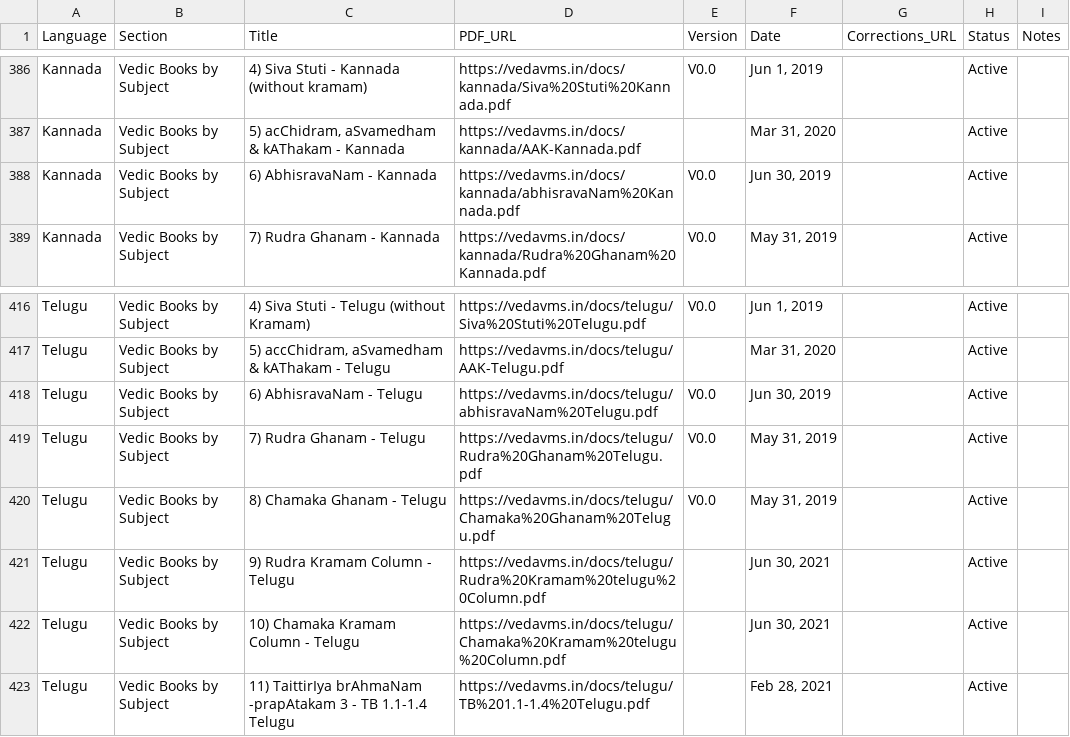
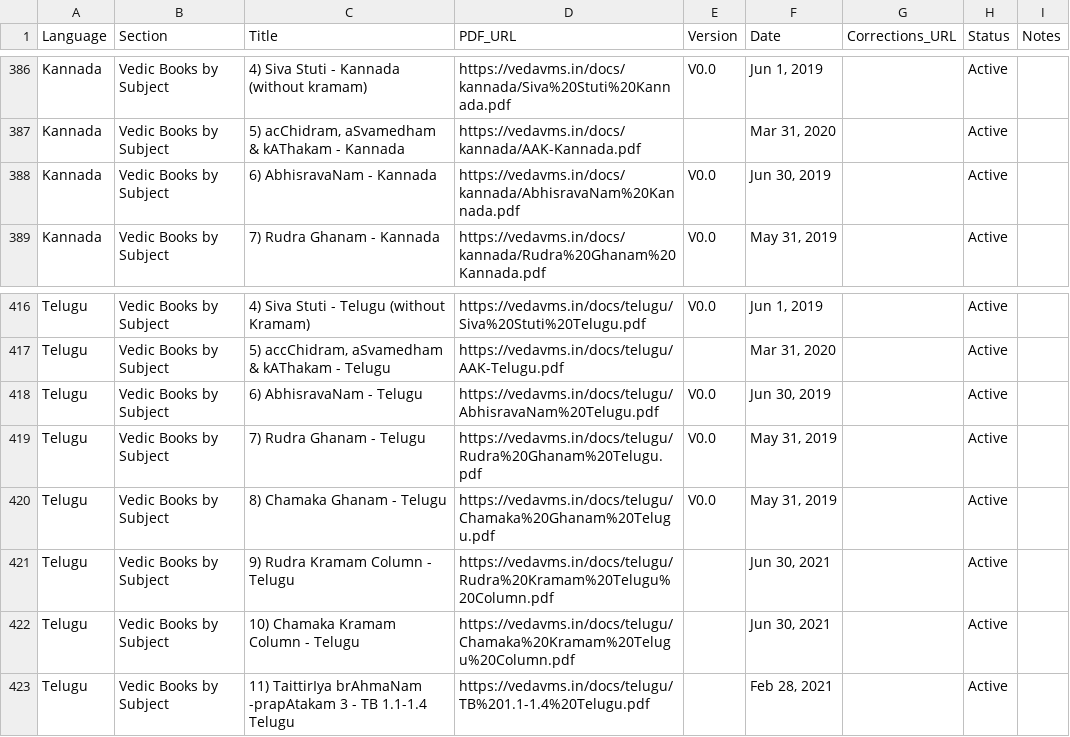
Before and after one commit to sekharnarayanaswamy-del/VedaVMS, a CSV file: build/vedavms_documents.csv, drawn as a sheet; only a part is shown, gaps mark what is left out.

Commit message:
[prod] Fix 100% of Telugu and Kannada document link casing

```diff
--- a/build/vedavms_documents.csv
+++ b/build/vedavms_documents.csv
@@ -387,3 +387,3 @@ Kannada,Vedic Books by Subject,4) Siva Stuti - Kannada (without kramam),https://
 Kannada,Vedic Books by Subject,"5) acChidram, aSvamedham & kAThakam - Kannada",https://vedavms.in/docs/kannada/AAK-Kannada.pdf,,"Mar 31, 2020",,Active,
-Kannada,Vedic Books by Subject,6) AbhisravaNam - Kannada,https://vedavms.in/docs/kannada/abhisravaNam%20Kannada.pdf,V0.0,"Jun 30, 2019",,Active,
+Kannada,Vedic Books by Subject,6) AbhisravaNam - Kannada,https://vedavms.in/docs/kannada/AbhisravaNam%20Kannada.pdf,V0.0,"Jun 30, 2019",,Active,
 Kannada,Vedic Books by Subject,7) Rudra Ghanam - Kannada,https://vedavms.in/docs/kannada/Rudra%20Ghanam%20Kannada.pdf,V0.0,"May 31, 2019",,Active,
@@ -417,7 +417,7 @@ Telugu,Vedic Books by Subject,4) Siva Stuti - Telugu (without Kramam),https://ve
 Telugu,Vedic Books by Subject,"5) accChidram, aSvamedham & kAThakam - Telugu",https://vedavms.in/docs/telugu/AAK-Telugu.pdf,,"Mar 31, 2020",,Active,
-Telugu,Vedic Books by Subject,6) AbhisravaNam - Telugu,https://vedavms.in/docs/telugu/abhisravaNam%20Telugu.pdf,V0.0,"Jun 30, 2019",,Active,
+Telugu,Vedic Books by Subject,6) AbhisravaNam - Telugu,https://vedavms.in/docs/telugu/AbhisravaNam%20Telugu.pdf,V0.0,"Jun 30, 2019",,Active,
 Telugu,Vedic Books by Subject,7) Rudra Ghanam - Telugu,https://vedavms.in/docs/telugu/Rudra%20Ghanam%20Telugu.pdf,V0.0,"May 31, 2019",,Active,
 Telugu,Vedic Books by Subject,8) Chamaka Ghanam - Telugu,https://vedavms.in/docs/telugu/Chamaka%20Ghanam%20Telugu.pdf,V0.0,"May 31, 2019",,Active,
-Telugu,Vedic Books by Subject,9) Rudra Kramam Column - Telugu,https://vedavms.in/docs/telugu/Rudra%20Kramam%20telugu%20Column.pdf,,"Jun 30, 2021",,Active,
-Telugu,Vedic Books by Subject,10) Chamaka Kramam Column - Telugu,https://vedavms.in/docs/telugu/Chamaka%20Kramam%20telugu%20Column.pdf,,"Jun 30, 2021",,Active,
+Telugu,Vedic Books by Subject,9) Rudra Kramam Column - Telugu,https://vedavms.in/docs/telugu/Rudra%20Kramam%20Telugu%20Column.pdf,,"Jun 30, 2021",,Active,
+Telugu,Vedic Books by Subject,10) Chamaka Kramam Column - Telugu,https://vedavms.in/docs/telugu/Chamaka%20Kramam%20Telugu%20Column.pdf,,"Jun 30, 2021",,Active,
 Telugu,Vedic Books by Subject,11) TaittirIya brAhmaNam -prapAtakam 3 - TB 1.1-1.4 Telugu,https://vedavms.in/docs/telugu/TB%201.1-1.4%20Telugu.pdf,,"Feb 28, 2021",,Active,
```
Also changed, not shown: data/vedavms_documents.csv, 2 other files.
